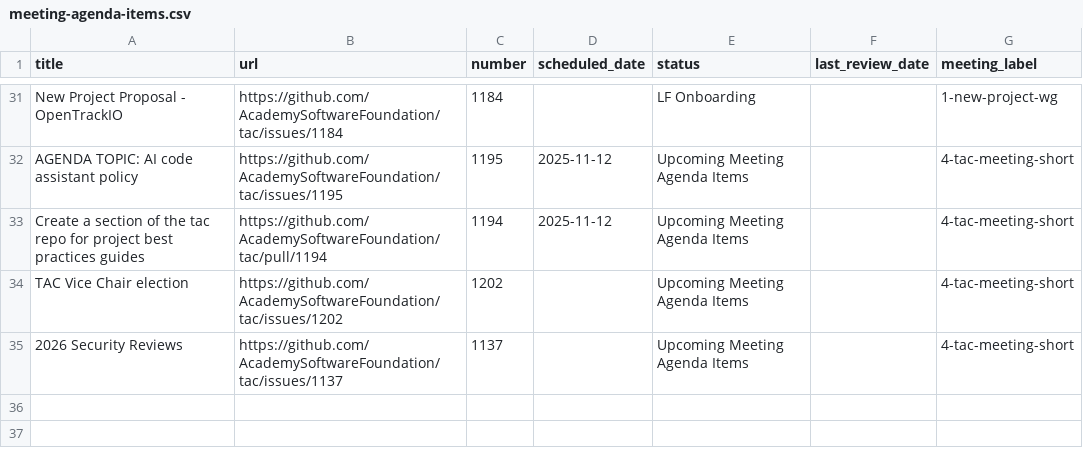
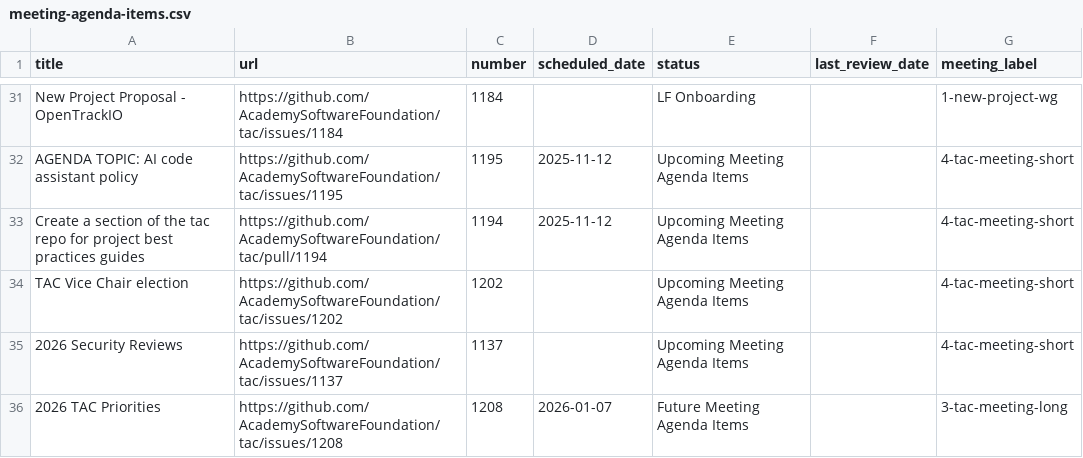
Before and after one commit to AcademySoftwareFoundation/tac, a CSV file: _data/meeting-agenda-items.csv, drawn as a sheet; only a part is shown, gaps mark what is left out.

Commit message:
Update Data Sources from LFX (#1209)

```diff
--- a/_data/meeting-agenda-items.csv
+++ b/_data/meeting-agenda-items.csv
@@ -35 +35,2 @@ TAC Vice Chair election,https://github.com/AcademySoftwareFoundation/tac/issues/
 2026 Security Reviews,https://github.com/AcademySoftwareFoundation/tac/issues/1137,1137,,Upcoming Meeting Agenda Items,,4-tac-meeting-short
+2026 TAC Priorities,https://github.com/AcademySoftwareFoundation/tac/issues/1208,1208,2026-01-07,Future Meeting Agenda Items,,3-tac-meeting-long
```
